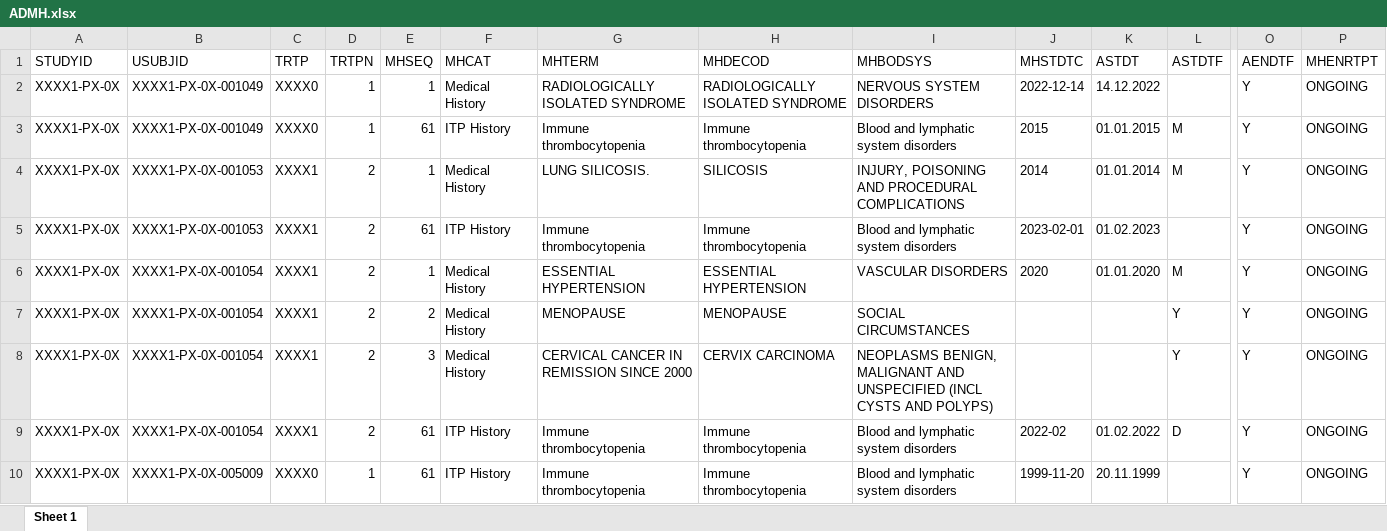
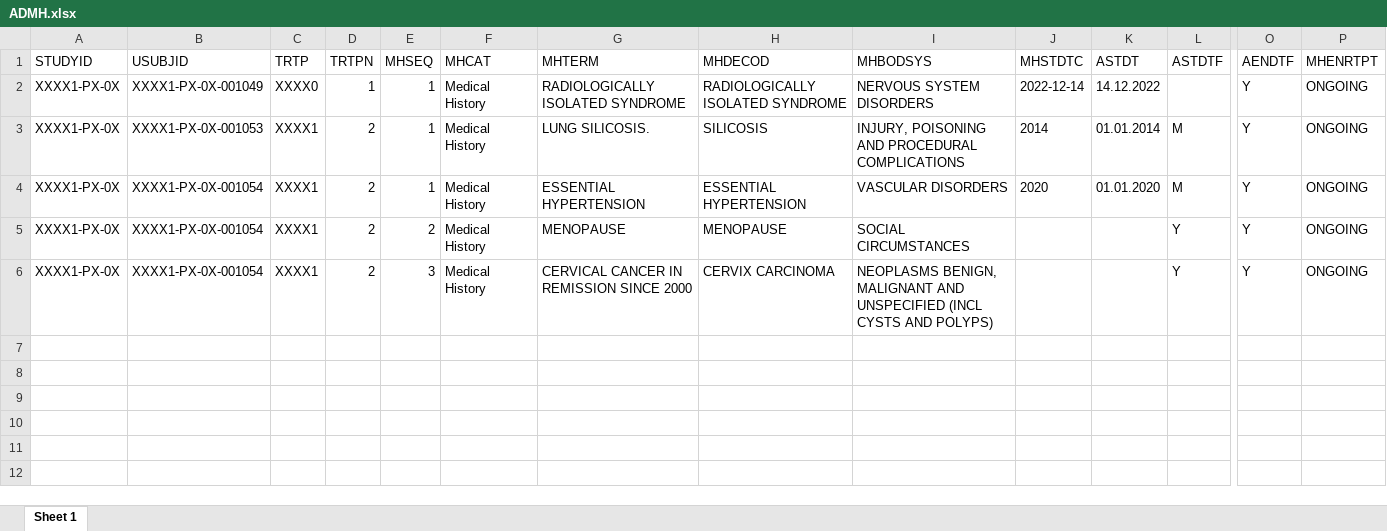
Before and after one commit to Deriva4501/BioStat_2024, an Excel workbook: GitHub_task/Statistical_Programming/ADaM coding/ADaM-like/ADMH.xlsx, sheet Sheet 1, drawn as a sheet; only a part is shown, gaps mark what is left out; values as stored, in another font and other column widths than the file's, no borders; rows hold the shown columns only; the diff names each change by its address in the sheet, - before the commit and + after, or states it on an @@ line.

Commit message:
add filter MHCAT

```diff
--- a/GitHub_task/Statistical_Programming/ADaM coding/ADaM-like/ADMH.xlsx (sheet Sheet 1)
+++ b/GitHub_task/Statistical_Programming/ADaM coding/ADaM-like/ADMH.xlsx (sheet Sheet 1)
-row 3: XXXX1-PX-0X | XXXX1-PX-0X-001049 | XXXX0 | 1 | 61 | ITP History | Immune thrombocytopenia | Immune thrombocytopenia | Blood and lymphatic system disorders | 2015 | 01.01.2015 | M | Y | ONGOING
-row 5: XXXX1-PX-0X | XXXX1-PX-0X-001053 | XXXX1 | 2 | 61 | ITP History | Immune thrombocytopenia | Immune thrombocytopenia | Blood and lymphatic system disorders | 2023-02-01 | 01.02.2023 |  | Y | ONGOING
-row 9: XXXX1-PX-0X | XXXX1-PX-0X-001054 | XXXX1 | 2 | 61 | ITP History | Immune thrombocytopenia | Immune thrombocytopenia | Blood and lymphatic system disorders | 2022-02 | 01.02.2022 | D | Y | ONGOING
-row 10: XXXX1-PX-0X | XXXX1-PX-0X-005009 | XXXX0 | 1 | 61 | ITP History | Immune thrombocytopenia | Immune thrombocytopenia | Blood and lymphatic system disorders | 1999-11-20 | 20.11.1999 |  | Y | ONGOING
```
Also changed, not shown: 3 other files.
